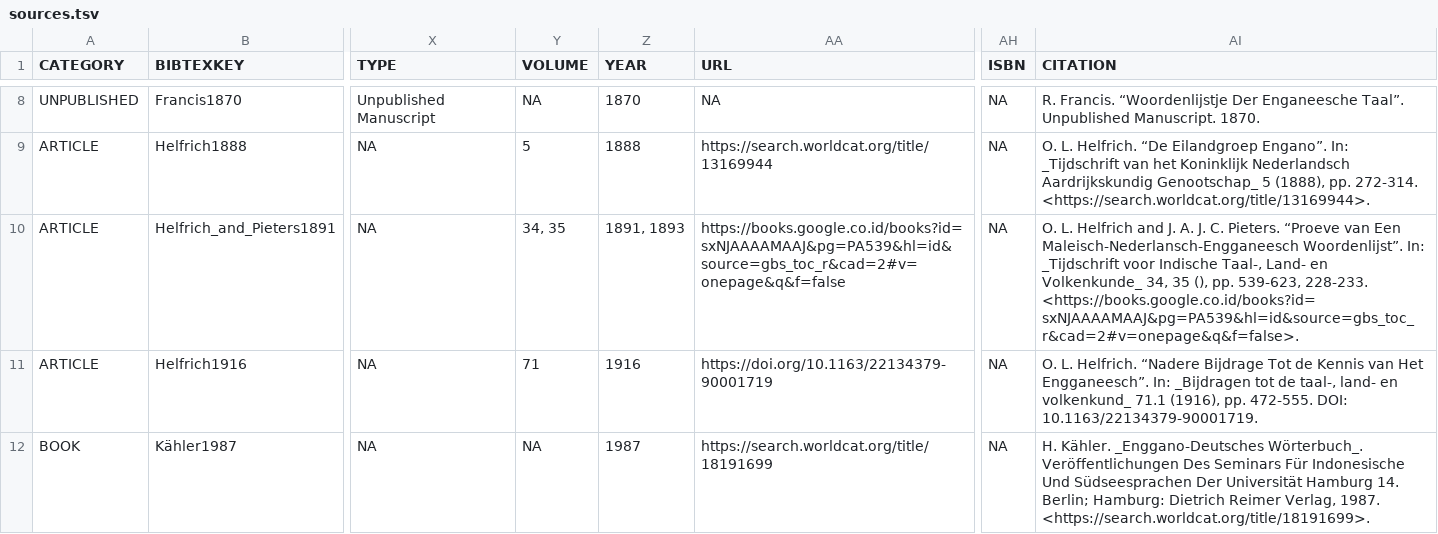
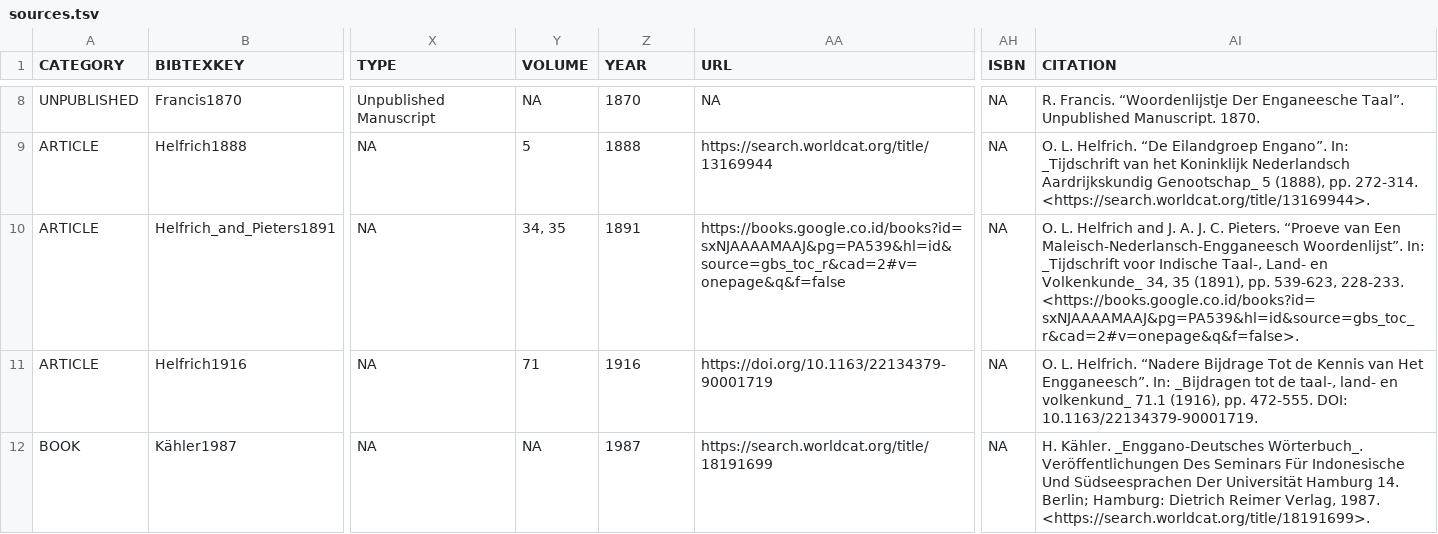
Before and after one commit to gederajeg/enolex, a TSV file: sources.tsv, drawn as a sheet; only a part is shown, gaps mark what is left out; the diff names each change by its address in the sheet, - before the commit and + after, or states it on an @@ line.

Commit message:
Update the sources file.

```diff
--- a/sources.tsv
+++ b/sources.tsv
-Z10 (YEAR): 1891, 1893
+Z10 (YEAR): 1891
-AI10 (CITATION): …34, 35 (), pp. 539-623,…
+AI10 (CITATION): …34, 35 (1891), pp. 539-623,…
```
Also changed, not shown: 1 other file.
